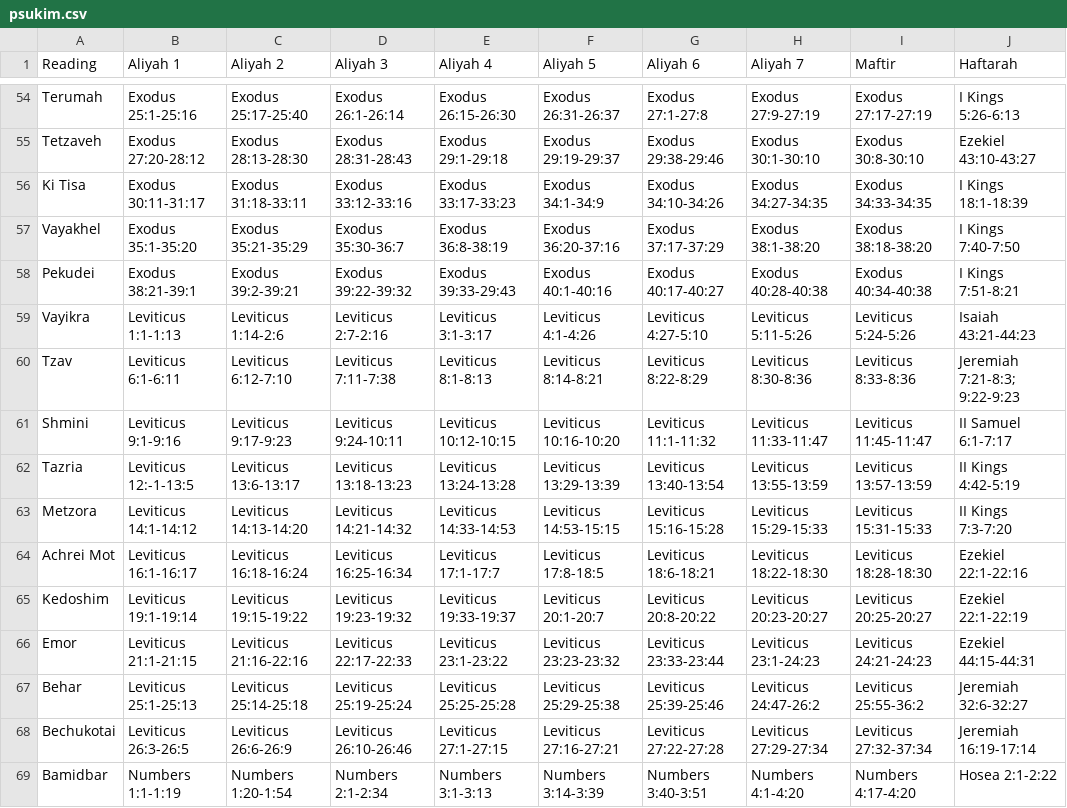
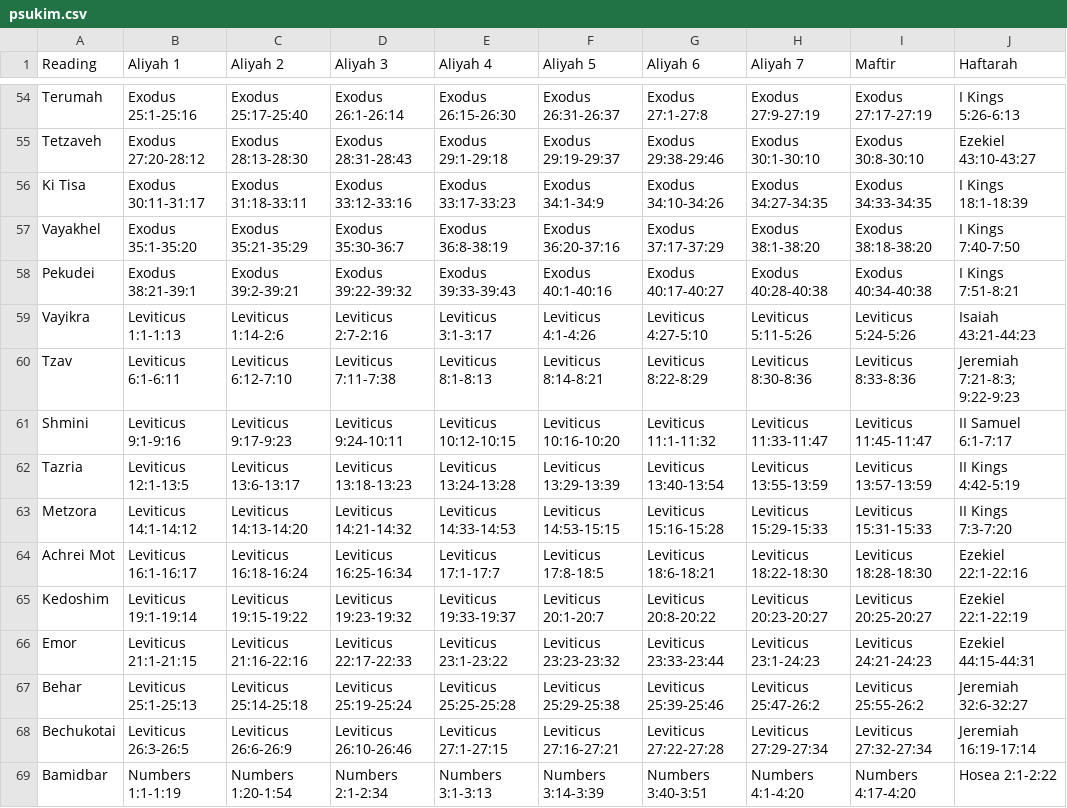
Before and after one commit to brandonbng23/gabbai, a CSV file: data/psukim.csv, drawn as a sheet; only a part is shown, gaps mark what is left out; the diff covers the shown part only.

```diff
--- a/data/psukim.csv
+++ b/data/psukim.csv
@@ -57,3 +57,3 @@ Ki Tisa,Exodus 30:11-31:17,Exodus 31:18-33:11,Exodus 33:12-33:16,Exodus 33:17-33
 Vayakhel,Exodus 35:1-35:20,Exodus 35:21-35:29,Exodus 35:30-36:7,Exodus 36:8-38:19,Exodus 36:20-37:16,Exodus 37:17-37:29,Exodus 38:1-38:20,Exodus 38:18-38:20,I Kings 7:40-7:50
-Pekudei,Exodus 38:21-39:1,Exodus 39:2-39:21,Exodus 39:22-39:32,Exodus 39:33-29:43,Exodus 40:1-40:16,Exodus 40:17-40:27,Exodus 40:28-40:38,Exodus 40:34-40:38,I Kings 7:51-8:21
+Pekudei,Exodus 38:21-39:1,Exodus 39:2-39:21,Exodus 39:22-39:32,Exodus 39:33-39:43,Exodus 40:1-40:16,Exodus 40:17-40:27,Exodus 40:28-40:38,Exodus 40:34-40:38,I Kings 7:51-8:21
 Vayikra,Leviticus 1:1-1:13,Leviticus 1:14-2:6,Leviticus 2:7-2:16,Leviticus 3:1-3:17,Leviticus 4:1-4:26,Leviticus 4:27-5:10,Leviticus 5:11-5:26,Leviticus 5:24-5:26,Isaiah 43:21-44:23
@@ -61,3 +61,3 @@ Tzav,Leviticus 6:1-6:11,Leviticus 6:12-7:10,Leviticus 7:11-7:38,Leviticus 8:1-8:
 Shmini,Leviticus 9:1-9:16,Leviticus 9:17-9:23,Leviticus 9:24-10:11,Leviticus 10:12-10:15,Leviticus 10:16-10:20,Leviticus 11:1-11:32,Leviticus 11:33-11:47,Leviticus 11:45-11:47,II Samuel 6:1-7:17
-Tazria,Leviticus 12:-1-13:5,Leviticus 13:6-13:17,Leviticus 13:18-13:23,Leviticus 13:24-13:28,Leviticus 13:29-13:39,Leviticus 13:40-13:54,Leviticus 13:55-13:59,Leviticus 13:57-13:59,II Kings 4:42-5:19
+Tazria,Leviticus 12:1-13:5,Leviticus 13:6-13:17,Leviticus 13:18-13:23,Leviticus 13:24-13:28,Leviticus 13:29-13:39,Leviticus 13:40-13:54,Leviticus 13:55-13:59,Leviticus 13:57-13:59,II Kings 4:42-5:19
 Metzora,Leviticus 14:1-14:12,Leviticus 14:13-14:20,Leviticus 14:21-14:32,Leviticus 14:33-14:53,Leviticus 14:53-15:15,Leviticus 15:16-15:28,Leviticus 15:29-15:33,Leviticus 15:31-15:33,II Kings 7:3-7:20
@@ -66,4 +66,4 @@ Kedoshim,Leviticus 19:1-19:14,Leviticus 19:15-19:22,Leviticus 19:23-19:32,Leviti
 Emor,Leviticus 21:1-21:15,Leviticus 21:16-22:16,Leviticus 22:17-22:33,Leviticus 23:1-23:22,Leviticus 23:23-23:32,Leviticus 23:33-23:44,Leviticus 23:1-24:23,Leviticus 24:21-24:23,Ezekiel 44:15-44:31
-Behar,Leviticus 25:1-25:13,Leviticus 25:14-25:18,Leviticus 25:19-25:24,Leviticus 25:25-25:28,Leviticus 25:29-25:38,Leviticus 25:39-25:46,Leviticus 24:47-26:2,Leviticus 25:55-36:2,Jeremiah 32:6-32:27
-Bechukotai,Leviticus 26:3-26:5,Leviticus 26:6-26:9,Leviticus 26:10-26:46,Leviticus 27:1-27:15,Leviticus 27:16-27:21,Leviticus 27:22-27:28,Leviticus 27:29-27:34,Leviticus 27:32-37:34,Jeremiah 16:19-17:14
+Behar,Leviticus 25:1-25:13,Leviticus 25:14-25:18,Leviticus 25:19-25:24,Leviticus 25:25-25:28,Leviticus 25:29-25:38,Leviticus 25:39-25:46,Leviticus 25:47-26:2,Leviticus 25:55-26:2,Jeremiah 32:6-32:27
+Bechukotai,Leviticus 26:3-26:5,Leviticus 26:6-26:9,Leviticus 26:10-26:46,Leviticus 27:1-27:15,Leviticus 27:16-27:21,Leviticus 27:22-27:28,Leviticus 27:29-27:34,Leviticus 27:32-27:34,Jeremiah 16:19-17:14
 Bamidbar,Numbers 1:1-1:19,Numbers 1:20-1:54,Numbers 2:1-2:34,Numbers 3:1-3:13,Numbers 3:14-3:39,Numbers 3:40-3:51,Numbers 4:1-4:20,Numbers 4:17-4:20,Hosea 2:1-2:22
```
Also changed, not shown: 10 edited cells elsewhere in this file, data/double_triennial.csv, data/triennial.csv, 18 other files.
